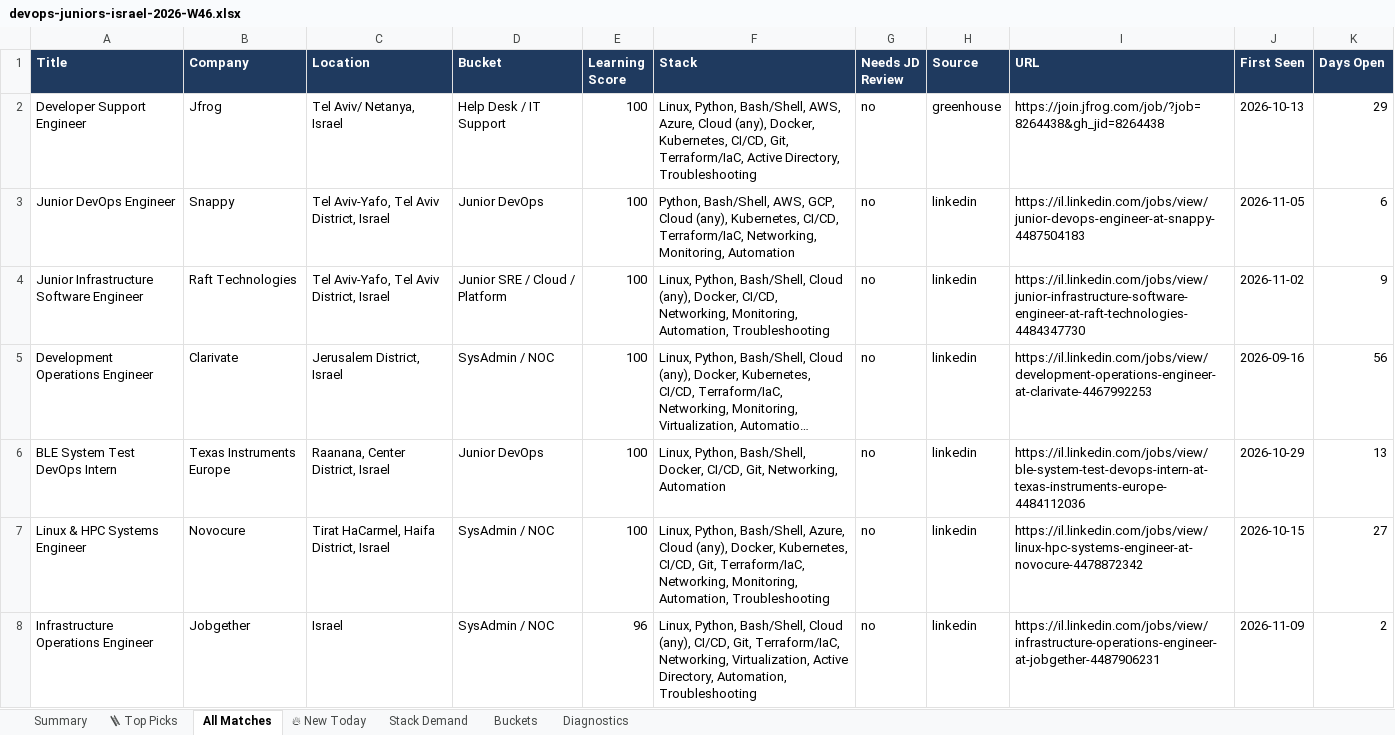
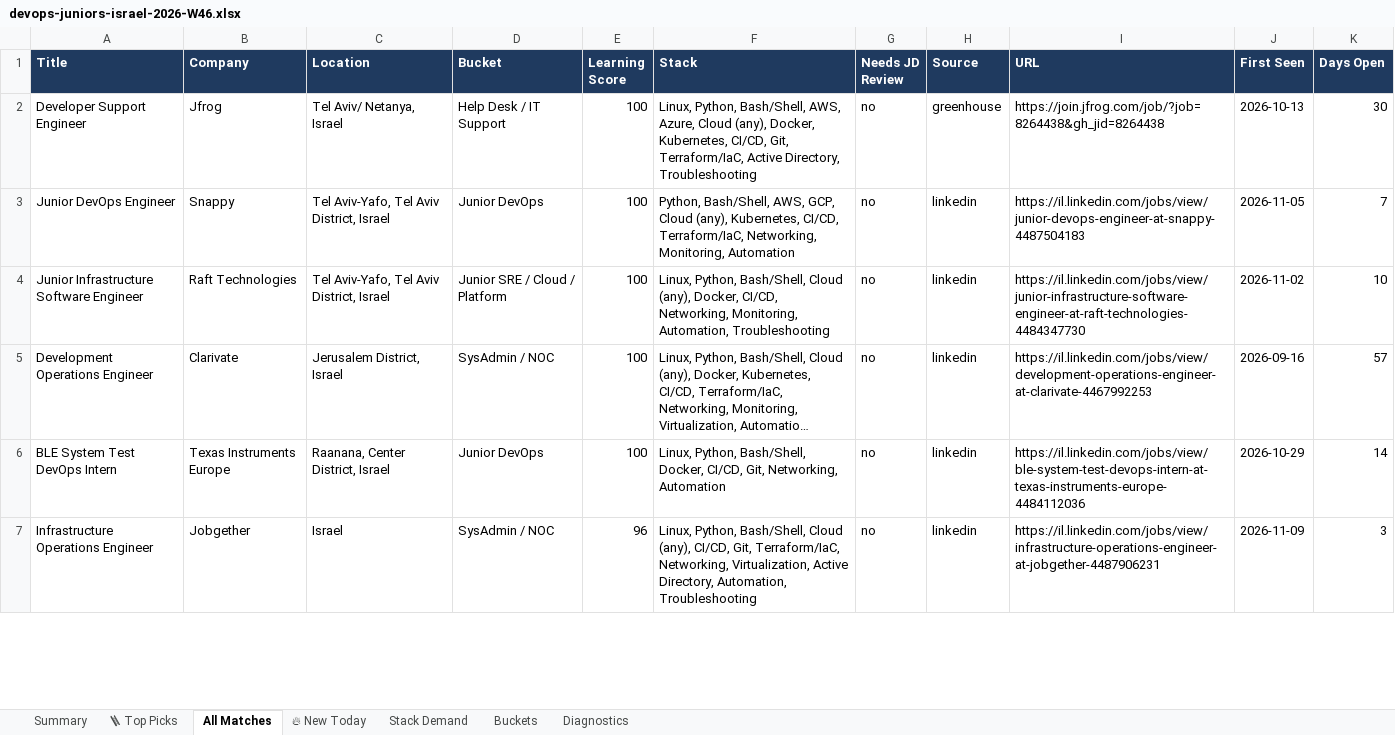
Before and after one commit to OrelBello/devops-market-data, an Excel workbook: reports/devops-juniors-israel-2026-W46.xlsx, sheet All Matches, drawn as a sheet; only a part is shown; long unchanged cells end in …; values as stored, in another font and other column widths than the file's, no borders; removed rows and columns are numbered as before the commit, all else as after; the diff covers the shown part only; the diff names each change by its address in the sheet, - before the commit and + after, or states it on an @@ line.

```diff
--- a/reports/devops-juniors-israel-2026-W46.xlsx (sheet All Matches)
+++ b/reports/devops-juniors-israel-2026-W46.xlsx (sheet All Matches)
-K2 (Days Open): 29
+K2 (Days Open): 30
-K3 (Days Open): 6
+K3 (Days Open): 7
-K4 (Days Open): 9
+K4 (Days Open): 10
-K5 (Days Open): 56
+K5 (Days Open): 57
-K6 (Days Open): 13
+K6 (Days Open): 14
-row 7: Linux & HPC Systems Engineer | Novocure | Tirat HaCarmel, Haifa District, Israel | SysAdmin / NOC | 100 | Linux, Python, Bash/Shell, Azure, Cloud (any), Docker, Kubernetes, CI/CD, Git, Terraform/IaC, Networking, Monitoring, Automation, Troubleshooting | no | linkedin | https://il.linkedin.com/jobs/view/linux-hpc-systems-engineer-at-novocure-4478872342 | 2026-10-15 | 27
-K7 (Days Open): 2
+K7 (Days Open): 3
```
Also changed, not shown: 4 added rows and 33 edited cells elsewhere in this sheet, sheet 🔥 New Today, sheet Stack Demand, sheet 🪜 Top Picks, sheet Summary, sheet Buckets, sheet Diagnostics, reports/devops-jobs-israel-2026-W46.xlsx, reports/devops-jobs-israel-latest.xlsx, 11 other files.
